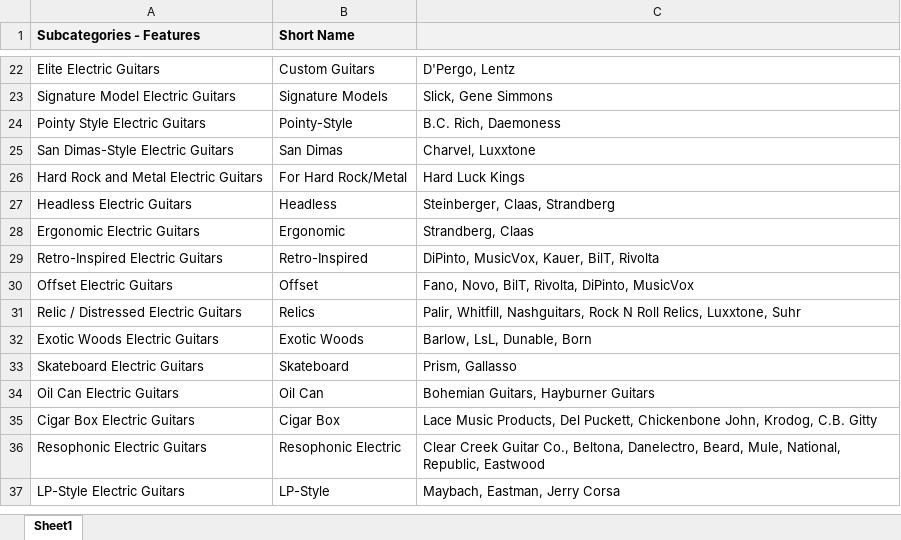
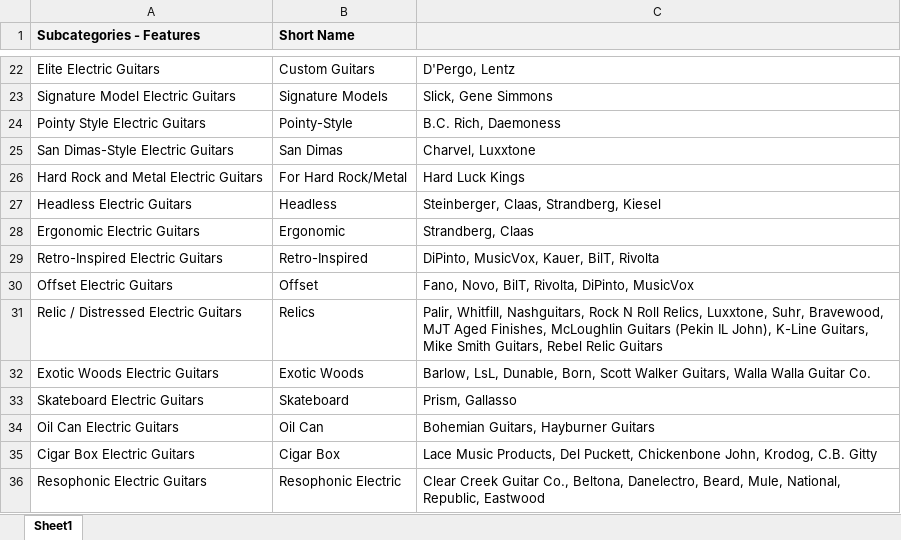
Before and after one commit to Dan-Raymond-Code/fremi-explorer2, an Excel workbook: seeding/subcategories-features-seeding.xlsx, sheet Sheet1, drawn as a sheet; only a part is shown, gaps mark what is left out; the shorter side is filled out with more unchanged rows; values as stored, in another font and other column widths than the file's, no borders; the diff covers the shown part only; the diff names each change by its address in the sheet, - before the commit and + after, or states it on an @@ line.

```diff
--- a/seeding/subcategories-features-seeding.xlsx (sheet Sheet1)
+++ b/seeding/subcategories-features-seeding.xlsx (sheet Sheet1)
-C27: Steinberger, Claas, Strandberg
+C27: Steinberger, Claas, Strandberg, Kiesel
-C31: …Relics, Luxxtone, Suhr
+C31: …Relics, Luxxtone, Suhr, Bravewood, MJT Aged Finishes, McLoughlin Guitars (Pekin IL John), K-Line Guitars, Mike Smith Guitars, Rebel Relic Guitars
-C32: …LsL, Dunable, Born
+C32: …LsL, Dunable, Born, Scott Walker Guitars, Walla Walla Guitar Co.
```
Also changed, not shown: 1 added row, 2 removed rows and 9 edited cells elsewhere in this sheet, seeding/electric-guitars-seeding.xlsx, 5 other files.
